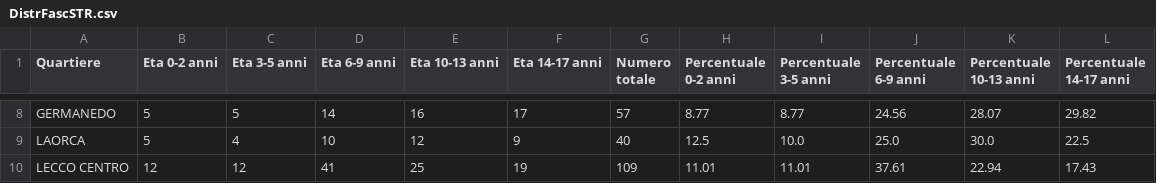
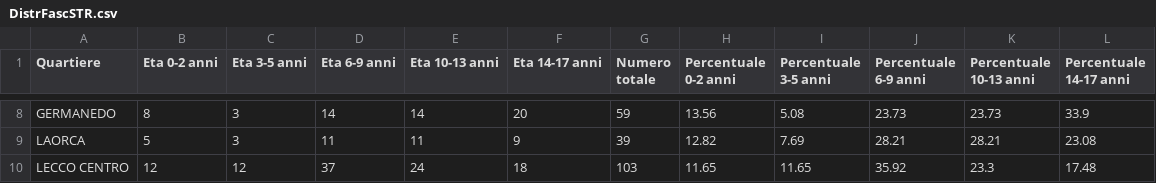
Before and after one commit to StatixHub/Statistiche, a CSV file: Destinazione/CSV/DistrFascSTR.csv, drawn as a sheet; only a part is shown, gaps mark what is left out; the diff covers the shown part only; the diff names each change by its address in the sheet, - before the commit and + after, or states it on an @@ line.

```diff
--- a/Destinazione/CSV/DistrFascSTR.csv
+++ b/Destinazione/CSV/DistrFascSTR.csv
-B8 (Eta 0-2 anni): 5
+B8 (Eta 0-2 anni): 8
-C8 (Eta 3-5 anni): 5
+C8 (Eta 3-5 anni): 3
-E8 (Eta 10-13 anni): 16
+E8 (Eta 10-13 anni): 14
-F8 (Eta 14-17 anni): 17
+F8 (Eta 14-17 anni): 20
-G8 (Numero totale): 57
+G8 (Numero totale): 59
-H8 (Percentuale 0-2 anni): 8.77
+H8 (Percentuale 0-2 anni): 13.56
-I8 (Percentuale 3-5 anni): 8.77
+I8 (Percentuale 3-5 anni): 5.08
-J8 (Percentuale 6-9 anni): 24.56
+J8 (Percentuale 6-9 anni): 23.73
-K8 (Percentuale 10-13 anni): 28.07
+K8 (Percentuale 10-13 anni): 23.73
-L8 (Percentuale 14-17 anni): 29.82
+L8 (Percentuale 14-17 anni): 33.9
-C9 (Eta 3-5 anni): 4
+C9 (Eta 3-5 anni): 3
-D9 (Eta 6-9 anni): 10
+D9 (Eta 6-9 anni): 11
-E9 (Eta 10-13 anni): 12
+E9 (Eta 10-13 anni): 11
-G9 (Numero totale): 40
+G9 (Numero totale): 39
-H9 (Percentuale 0-2 anni): 12.5
+H9 (Percentuale 0-2 anni): 12.82
-I9 (Percentuale 3-5 anni): 10.0
+I9 (Percentuale 3-5 anni): 7.69
-J9 (Percentuale 6-9 anni): 25.0
+J9 (Percentuale 6-9 anni): 28.21
-K9 (Percentuale 10-13 anni): 30.0
+K9 (Percentuale 10-13 anni): 28.21
-L9 (Percentuale 14-17 anni): 22.5
+L9 (Percentuale 14-17 anni): 23.08
-D10 (Eta 6-9 anni): 41
+D10 (Eta 6-9 anni): 37
-E10 (Eta 10-13 anni): 25
+E10 (Eta 10-13 anni): 24
-F10 (Eta 14-17 anni): 19
+F10 (Eta 14-17 anni): 18
-G10 (Numero totale): 109
+G10 (Numero totale): 103
-H10 (Percentuale 0-2 anni): 11.01
+H10 (Percentuale 0-2 anni): 11.65
-I10 (Percentuale 3-5 anni): 11.01
+I10 (Percentuale 3-5 anni): 11.65
-J10 (Percentuale 6-9 anni): 37.61
+J10 (Percentuale 6-9 anni): 35.92
-K10 (Percentuale 10-13 anni): 22.94
+K10 (Percentuale 10-13 anni): 23.3
-L10 (Percentuale 14-17 anni): 17.43
+L10 (Percentuale 14-17 anni): 17.48
```
Also changed, not shown: 98 edited cells elsewhere in this file, Destinazione/CSV/AdultiQuart.csv, Destinazione/CSV/DistrFasce.csv, 40 other files.
